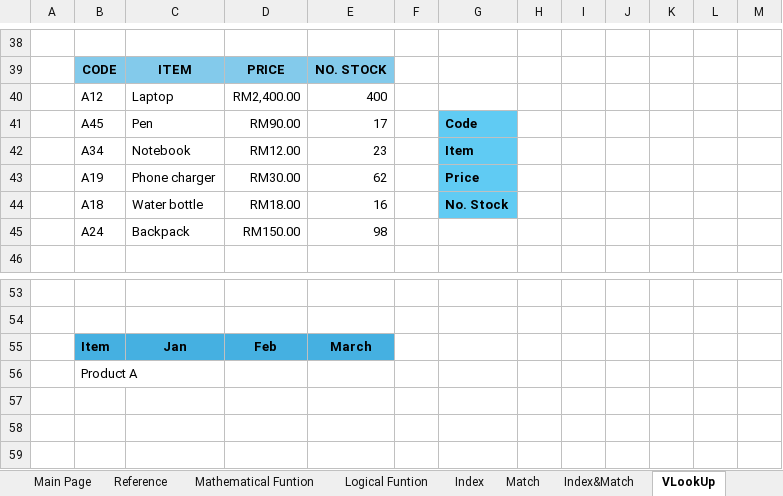
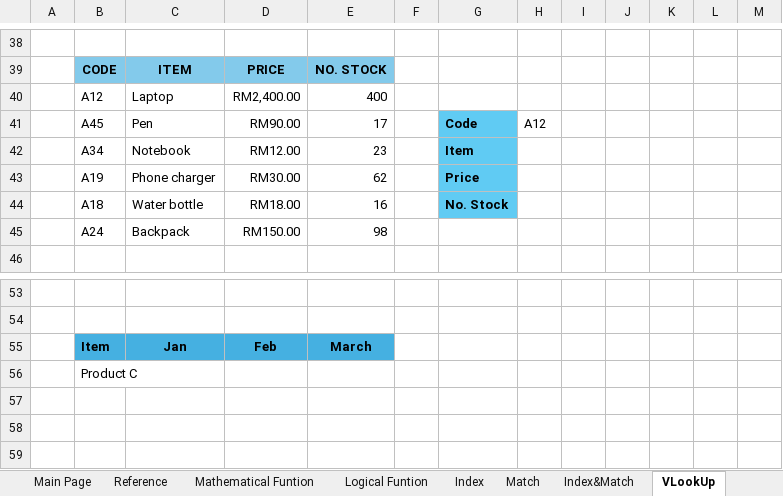
Before and after one commit to Mufasyah98/MS-Excel-Training, an Excel workbook: MS Excel Training 2025.xlsx, sheet VLookUp, drawn as a sheet; only a part is shown, gaps mark what is left out; values as stored, in another font and other column widths than the file's, no borders; charts and pictures and conditional formats not drawn; the diff names each change by its address in the sheet, - before the commit and + after, or states it on an @@ line.

```diff
--- a/MS Excel Training 2025.xlsx (sheet VLookUp)
+++ b/MS Excel Training 2025.xlsx (sheet VLookUp)
-H41: (empty)
+H41: A12
-B56: Product A
+B56: Product C
```
Also changed, not shown: sheet Logical Funtion, sheet Mathematical Funtion, sheet HLookUp, sheet Financial Fx, sheet Progress, sheet Index&Match, 1 more sheet, charts or pictures.
